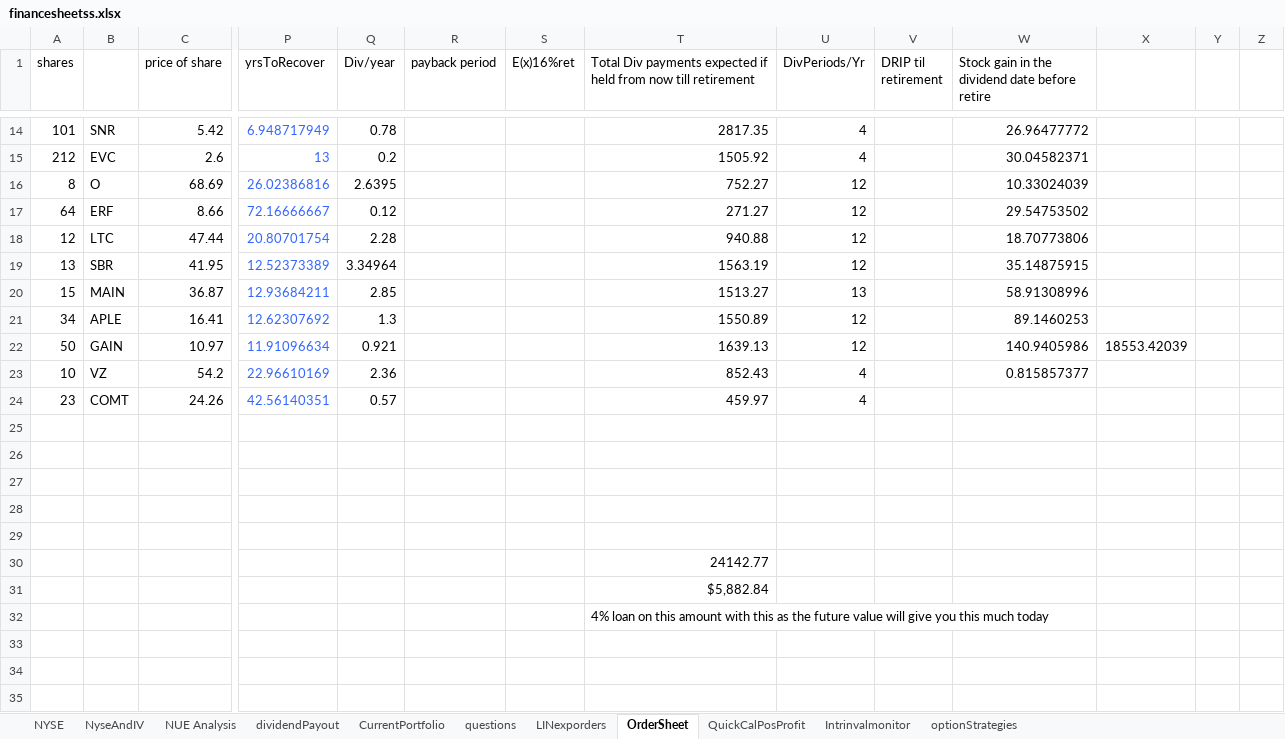
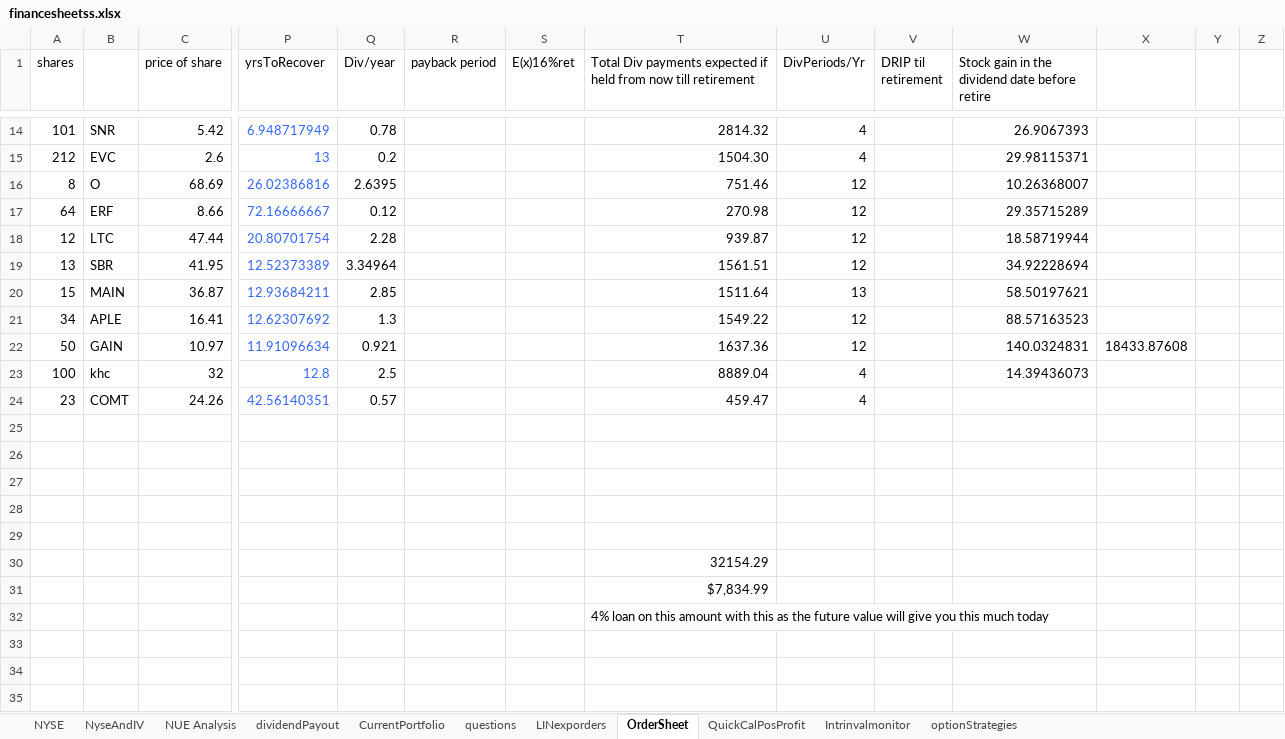
Before and after one commit to vedabrat/financeThings, an Excel workbook: financesheetss.xlsx, sheet OrderSheet, drawn as a sheet; only a part is shown, gaps mark what is left out; values as stored, in another font and other column widths than the file's, no borders; removed rows and columns are numbered as before the commit, all else as after; rows hold the shown columns only; the diff covers the shown part only; the diff names each change by its address in the sheet, - before the commit and + after, or states it on an @@ line.

```diff
--- a/financesheetss.xlsx (sheet OrderSheet)
+++ b/financesheetss.xlsx (sheet OrderSheet)
-T14: 2817.35
+T14: 2814.32
-W14: 26.96477772
+W14: 26.9067393
-T15: 1505.92
+T15: 1504.30
-W15: 30.04582371
+W15: 29.98115371
-T16: 752.27
+T16: 751.46
-W16: 10.33024039
+W16: 10.26368007
-T17: 271.27
+T17: 270.98
-W17: 29.54753502
+W17: 29.35715289
-T18: 940.88
+T18: 939.87
-W18: 18.70773806
+W18: 18.58719944
-T19: 1563.19
+T19: 1561.51
-W19: 35.14875915
+W19: 34.92228694
-T20: 1513.27
+T20: 1511.64
-W20: 58.91308996
+W20: 58.50197621
-T21: 1550.89
+T21: 1549.22
-W21: 89.1460253
+W21: 88.57163523
-T22: 1639.13
+T22: 1637.36
-W22: 140.9405986
+W22: 140.0324831
-X22: 18553.42039
+X22: 18433.87608
-row 23: 10 | VZ | 54.2 | 22.96610169 | 2.36 |  |  | 852.43 | 4 |  | 0.815857377
+row 23: 100 | khc | 32 | 12.8 | 2.5 |  |  | 8889.04 | 4 |  | 14.39436073
-T24: 459.97
+T24: 459.47
-T30: 24142.77
+T30: 32154.29
-T31: $5,882.84
+T31: $7,834.99
```
Also changed, not shown: 32 edited cells elsewhere in this sheet, sheet NYSE, sheet NUE Analysis, sheet CurrentPortfolio, hidden cells, charts or pictures.
